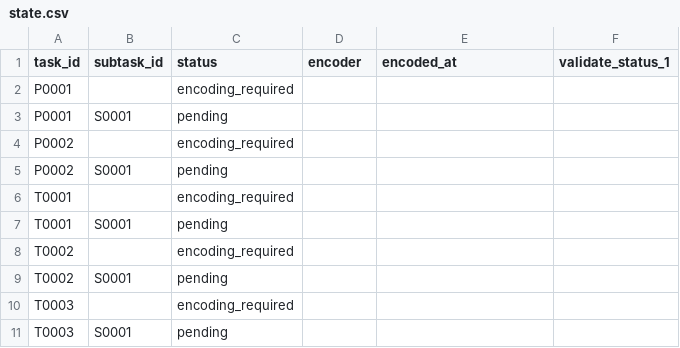
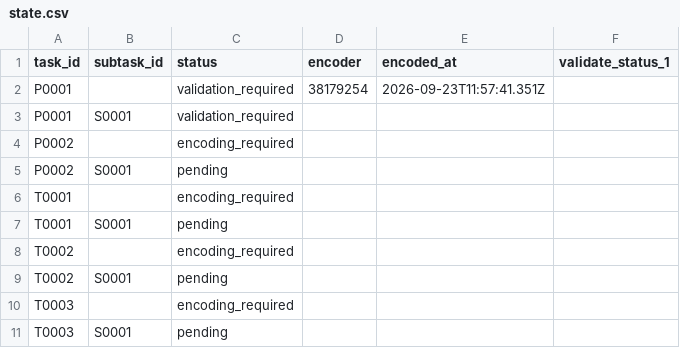
Before and after one commit to ohwjd/test-20260923-2, a CSV file: tracking/state.csv, drawn as a sheet.

```diff
--- a/tracking/state.csv
+++ b/tracking/state.csv
@@ -1,4 +1,4 @@
 task_id,subtask_id,status,encoder,encoded_at,validate_status_1
-P0001,,encoding_required,,,
-P0001,S0001,pending,,,
+P0001,,validation_required,38179254,2026-09-23T11:57:41.351Z,
+P0001,S0001,validation_required,,,
 P0002,,encoding_required,,,
```
Also changed, not shown: 3 other files.
